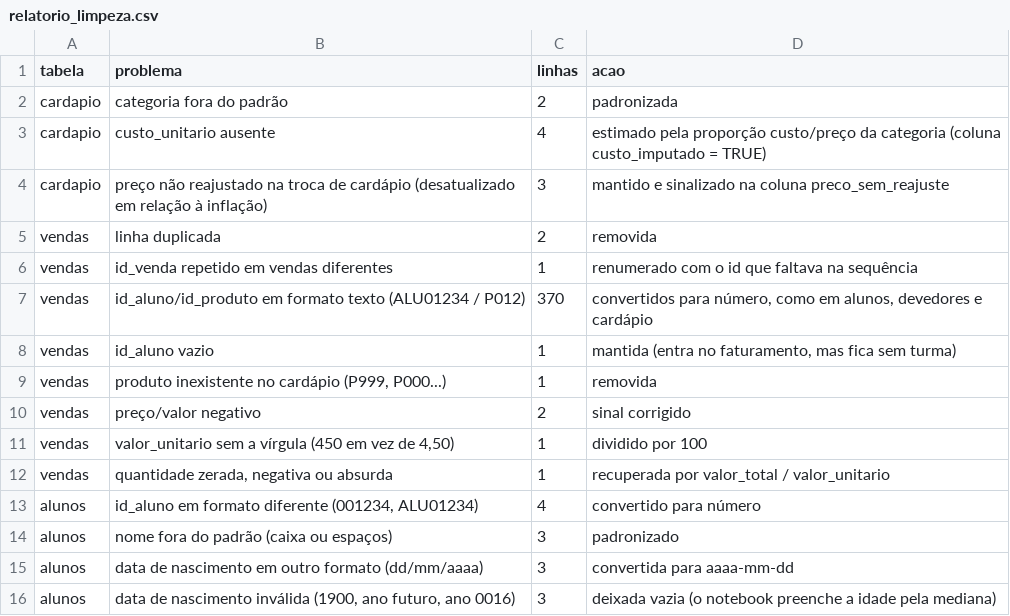
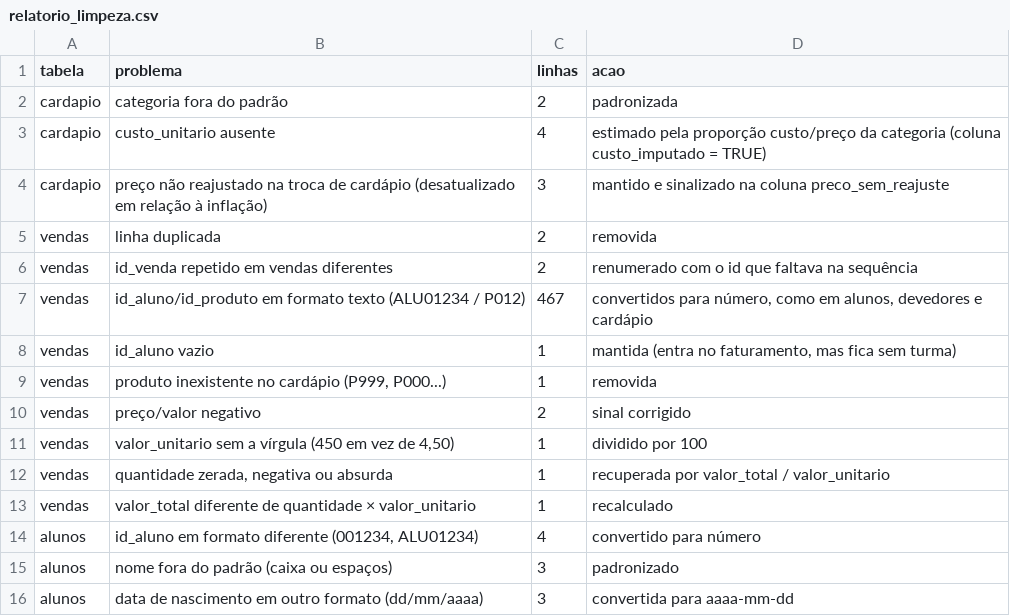
Before and after one commit to PedroFreitasDev/P.I-Data-Science, a CSV file: dados/silver/relatorio_limpeza.csv, drawn as a sheet; only a part is shown; the shorter side is filled out with more unchanged rows.

```diff
--- a/dados/silver/relatorio_limpeza.csv
+++ b/dados/silver/relatorio_limpeza.csv
@@ -5,4 +5,4 @@ cardapio,preço não reajustado na troca de cardápio (desatualizado em relaçã
 vendas,linha duplicada,2,removida
-vendas,id_venda repetido em vendas diferentes,1,renumerado com o id que faltava na sequência
-vendas,id_aluno/id_produto em formato texto (ALU01234 / P012),370,"convertidos para número, como em alunos, devedores e cardápio"
+vendas,id_venda repetido em vendas diferentes,2,renumerado com o id que faltava na sequência
+vendas,id_aluno/id_produto em formato texto (ALU01234 / P012),467,"convertidos para número, como em alunos, devedores e cardápio"
 vendas,id_aluno vazio,1,"mantida (entra no faturamento, mas fica sem turma)"
@@ -12,2 +12,3 @@ vendas,"valor_unitario sem a vírgula (450 em vez de 4,50)",1,dividido por 100
 vendas,"quantidade zerada, negativa ou absurda",1,recuperada por valor_total / valor_unitario
+vendas,valor_total diferente de quantidade × valor_unitario,1,recalculado
 alunos,"id_aluno em formato diferente (001234, ALU01234)",4,convertido para número
```
Also changed, not shown: dados/silver/calendario.csv, dados/silver/clima.csv, 3 other files.
